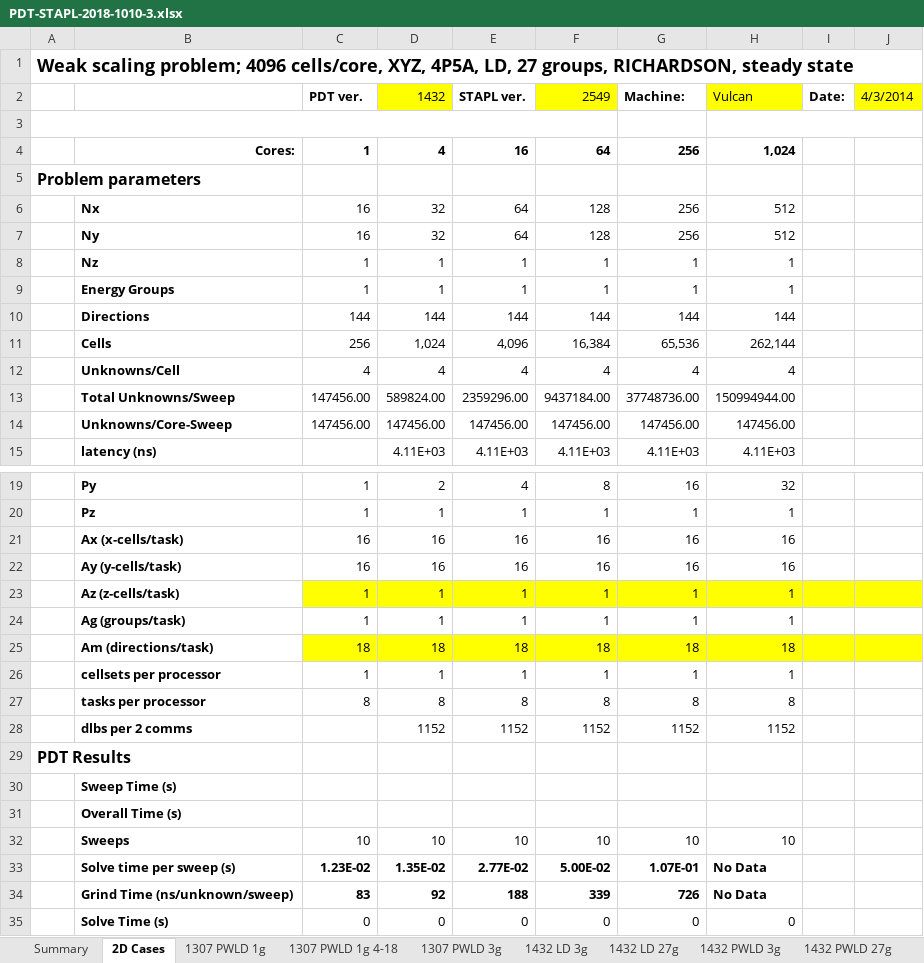
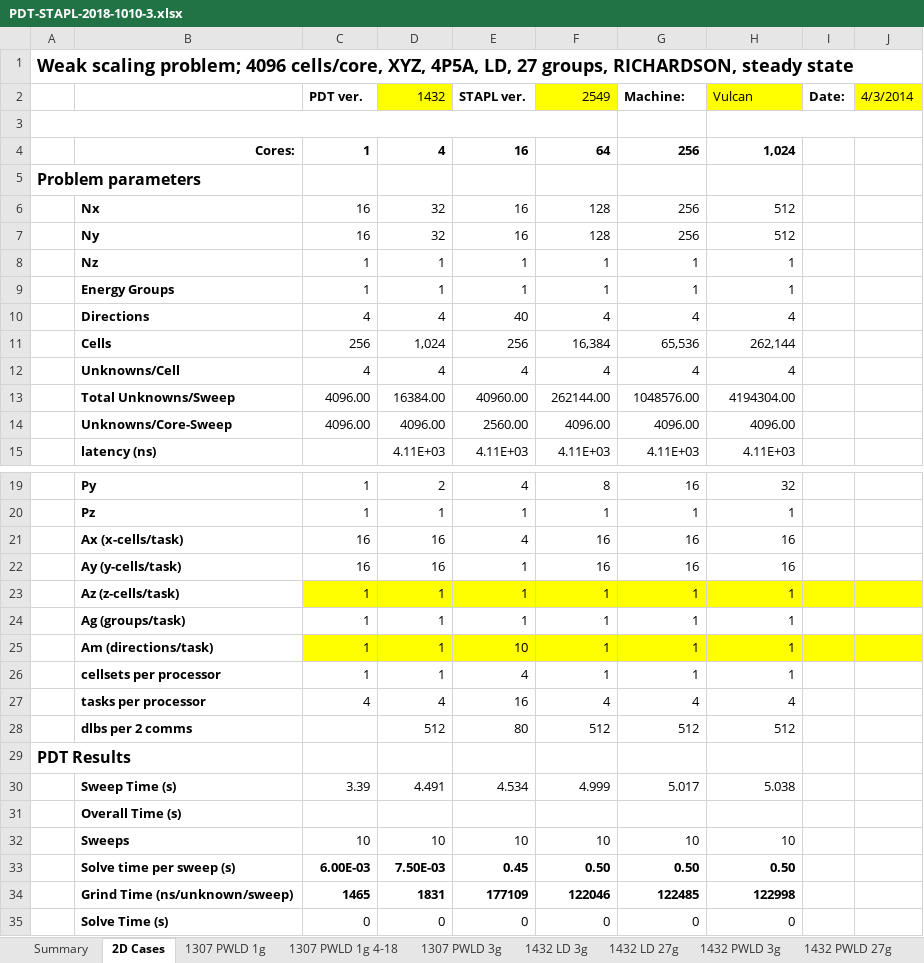
Before and after one commit to tghaddar/TarekGhaddarGraduateWork, an Excel workbook: sweep_optimizer/3d/PDT-STAPL-2018-1010-3.xlsx, sheet 2D Cases, drawn as a sheet; only a part is shown, gaps mark what is left out; values as stored, in another font and other column widths than the file's, no borders; charts and pictures not drawn; removed rows and columns are numbered as before the commit, all else as after; the diff covers the shown part only; the diff names each change by its address in the sheet, - before the commit and + after, or states it on an @@ line.

Commit message:
Updating some data.

```diff
--- a/sweep_optimizer/3d/PDT-STAPL-2018-1010-3.xlsx (sheet 2D Cases)
+++ b/sweep_optimizer/3d/PDT-STAPL-2018-1010-3.xlsx (sheet 2D Cases)
-E6:E7 (STAPL ver.): 64
+E6:E7 (STAPL ver.): 16
-row 10:  | Directions | 144 | 144 | 144 | 144 | 144 | 144
+row 10:  | Directions | 4 | 4 | 40 | 4 | 4 | 4
-E11 (STAPL ver.): 4,096
+E11 (STAPL ver.): 256
-row 13:  | Total Unknowns/Sweep | 147456.00 | 589824.00 | 2359296.00 | 9437184.00 | 37748736.00 | 150994944.00
-row 14:  | Unknowns/Core-Sweep | 147456.00 | 147456.00 | 147456.00 | 147456.00 | 147456.00 | 147456.00
+row 13:  | Total Unknowns/Sweep | 4096.00 | 16384.00 | 40960.00 | 262144.00 | 1048576.00 | 4194304.00
+row 14:  | Unknowns/Core-Sweep | 4096.00 | 4096.00 | 2560.00 | 4096.00 | 4096.00 | 4096.00
-E21 (STAPL ver.): 16
+E21 (STAPL ver.): 4
-E22 (STAPL ver.): 16
+E22 (STAPL ver.): 1
-row 25:  | Am (directions/task) | 18 | 18 | 18 | 18 | 18 | 18
+row 25:  | Am (directions/task) | 1 | 1 | 10 | 1 | 1 | 1
-E26 (STAPL ver.): 1
+E26 (STAPL ver.): 4
-row 27:  | tasks per processor | 8 | 8 | 8 | 8 | 8 | 8
-row 28:  | dlbs per 2 comms |  | 1152 | 1152 | 1152 | 1152 | 1152
+row 27:  | tasks per processor | 4 | 4 | 16 | 4 | 4 | 4
+row 28:  | dlbs per 2 comms |  | 512 | 80 | 512 | 512 | 512
-row 30:  | Sweep Time (s)
+row 30:  | Sweep Time (s) | 3.39 | 4.491 | 4.534 | 4.999 | 5.017 | 5.038
-row 33:  | Solve time per sweep (s) | 1.23E-02 | 1.35E-02 | 2.77E-02 | 5.00E-02 | 1.07E-01 | No Data
-row 34:  | Grind Time (ns/unknown/sweep) | 83 | 92 | 188 | 339 | 726 | No Data
+row 33:  | Solve time per sweep (s) | 6.00E-03 | 7.50E-03 | 0.45 | 0.50 | 0.50 | 0.50
+row 34:  | Grind Time (ns/unknown/sweep) | 1465 | 1831 | 177109 | 122046 | 122485 | 122998
```
Also changed, not shown: 9 added rows, 10 removed rows, 8 edited cells and cell formats elsewhere in this sheet, sheet 1307 PWLD 1g, hidden cells, charts or pictures, 1 other file.
